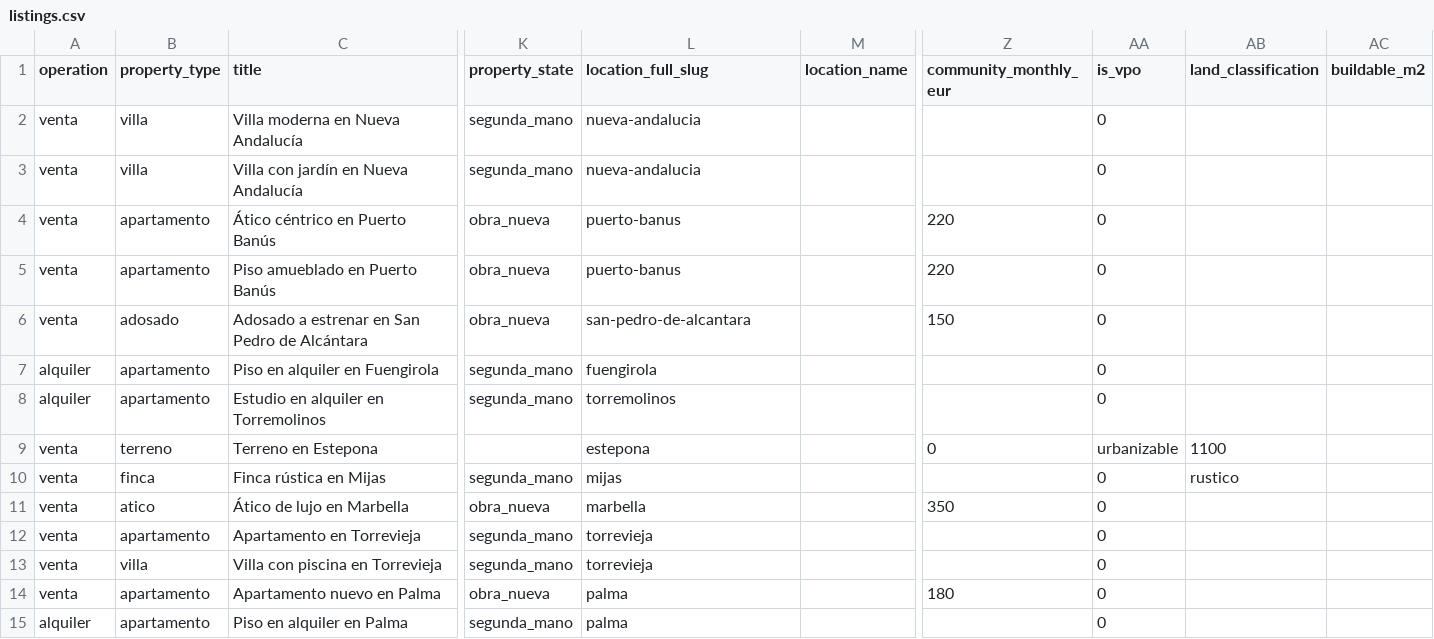
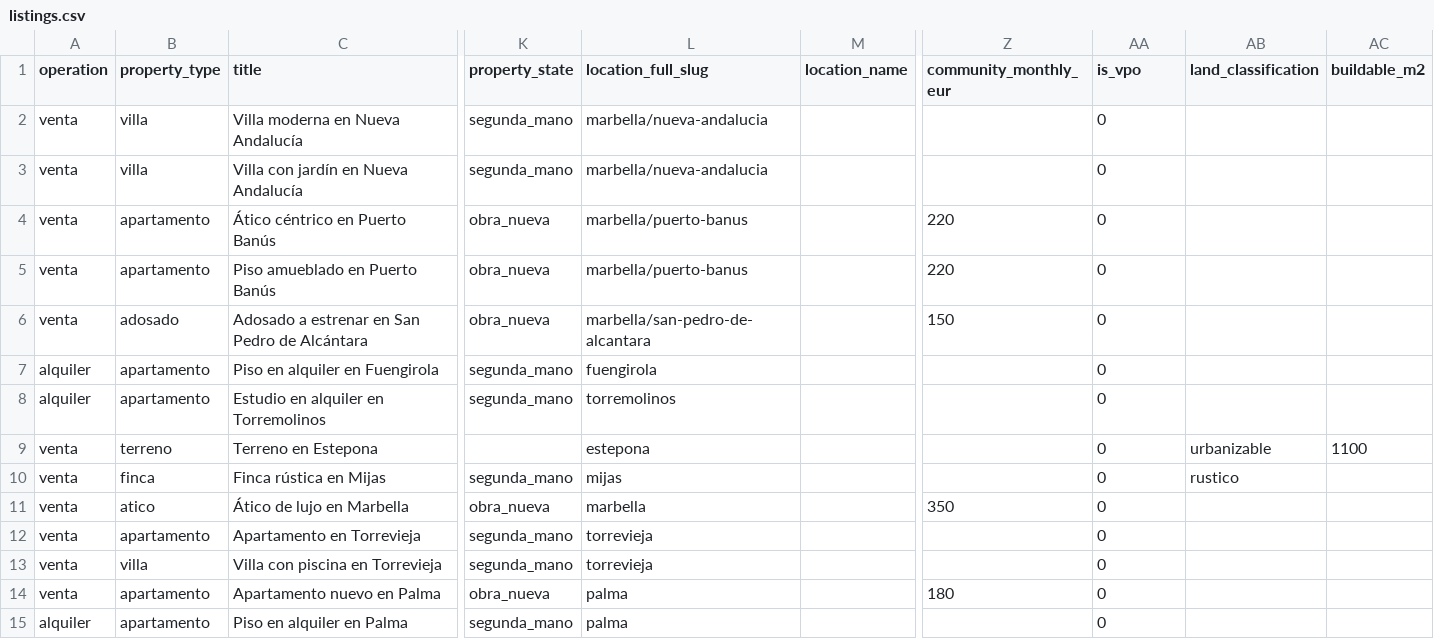
Before and after one commit to antonmarklundcom/flyttatillspanien, a CSV file: data/listings.csv, drawn as a sheet; only a part is shown, gaps mark what is left out; the diff names each change by its address in the sheet, - before the commit and + after, or states it on an @@ line.

```diff
--- a/data/listings.csv
+++ b/data/listings.csv
-L2:L3 (location_full_slug): nueva-andalucia
+L2:L3 (location_full_slug): marbella/nueva-andalucia
-L4:L5 (location_full_slug): puerto-banus
+L4:L5 (location_full_slug): marbella/puerto-banus
-L6 (location_full_slug): san-pedro-de-alcantara
+L6 (location_full_slug): marbella/san-pedro-de-alcantara
-Z9 (community_monthly_eur): 0
+Z9 (community_monthly_eur): (empty)
-AA9 (is_vpo): urbanizable
+AA9 (is_vpo): 0
-AB9 (land_classification): 1100
+AB9 (land_classification): urbanizable
-AC9 (buildable_m2): (empty)
+AC9 (buildable_m2): 1100
```
Also changed, not shown: data/sample-listings.csv.
